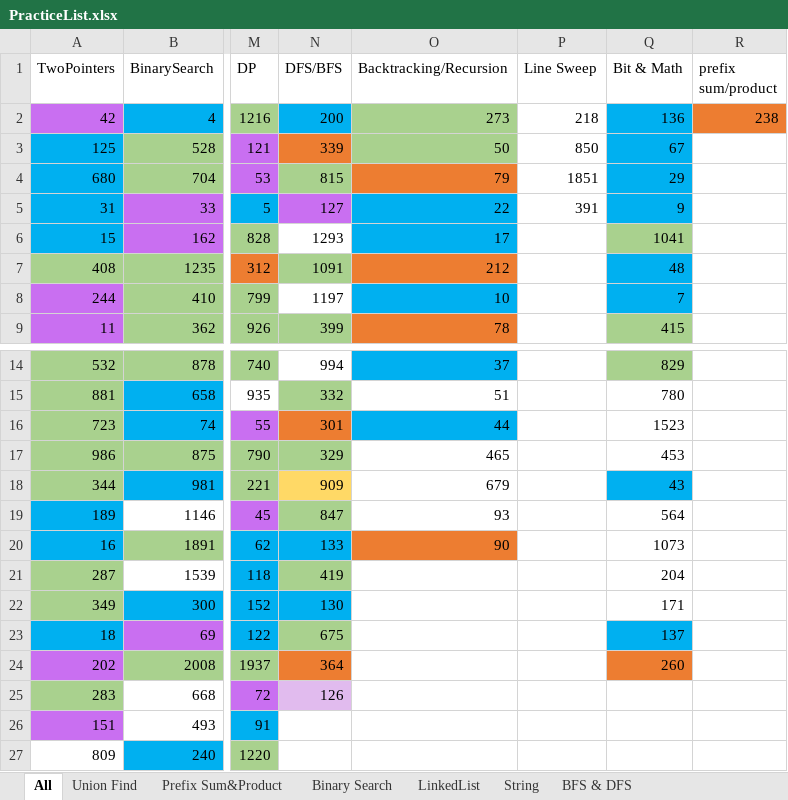
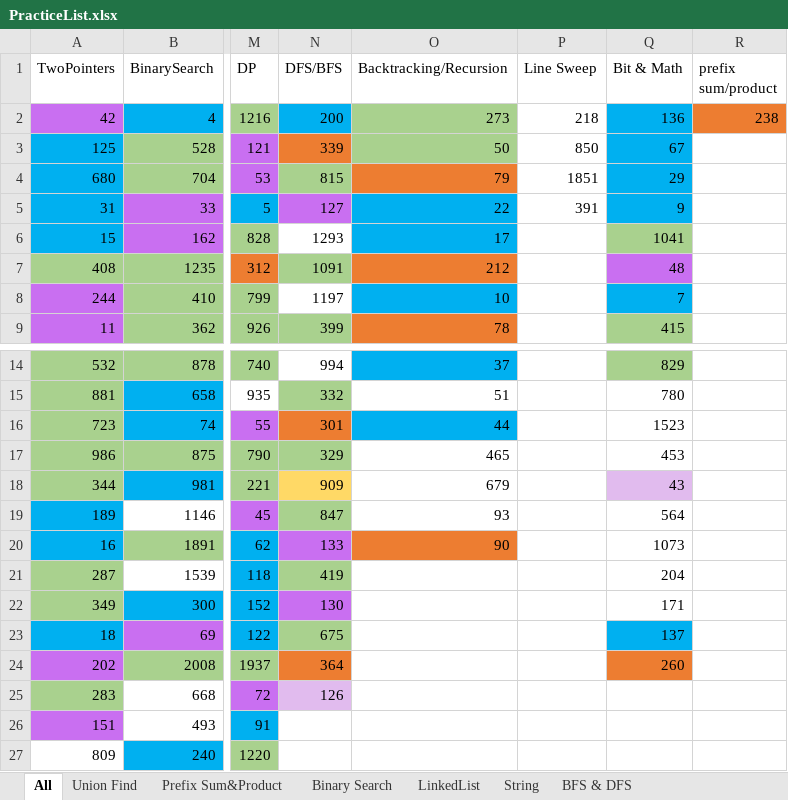
Before and after one commit to LiXieLabs/codingpractice, an Excel workbook: PracticeList.xlsx, sheet All, drawn as a sheet; only a part is shown, gaps mark what is left out; values as stored, in another font and other column widths than the file's, no borders; the diff names each change by its address in the sheet, - before the commit and + after, or states it on an @@ line.

```diff
--- a/PracticeList.xlsx (sheet All)
+++ b/PracticeList.xlsx (sheet All)
-Q7 fill: #00B0F0
+Q7 fill: #C96FF1
-Q18 fill: #00B0F0
+Q18 fill: #E1BBEE
-N20 fill: #00B0F0
+N20 fill: #C96FF1
-N22 fill: #00B0F0
+N22 fill: #C96FF1
```
Also changed, not shown: 4 other files.
